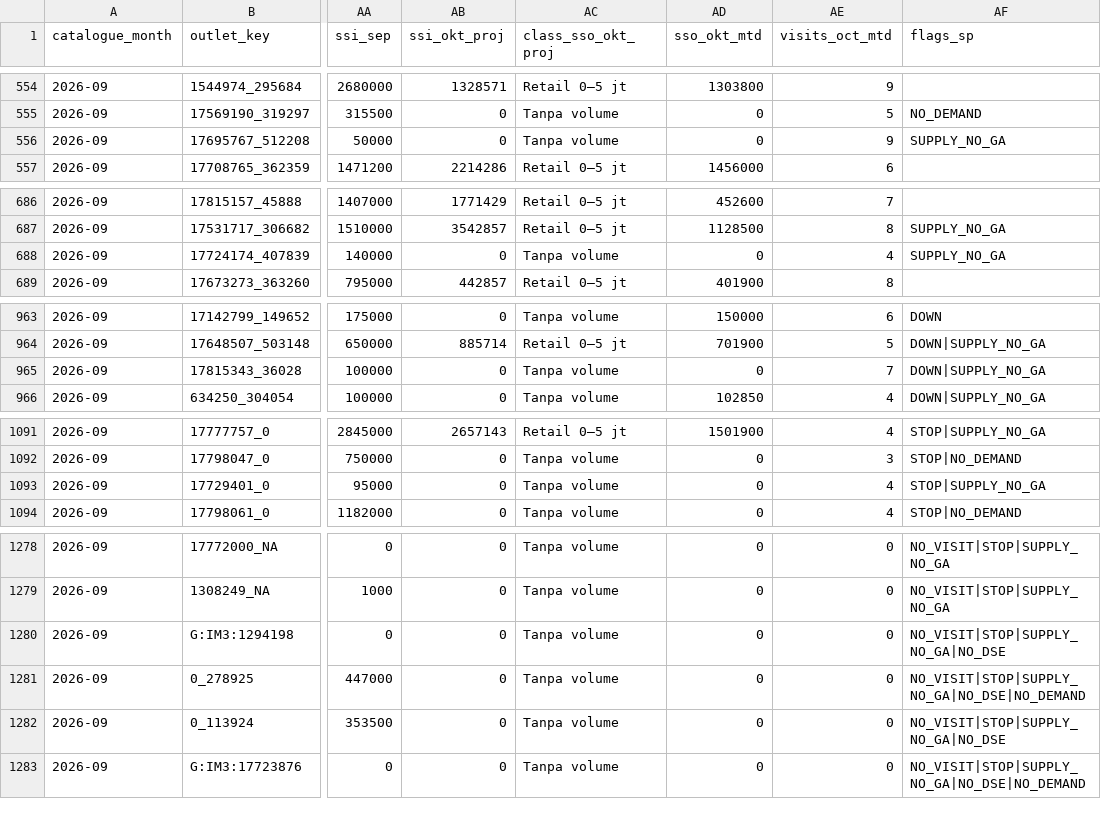
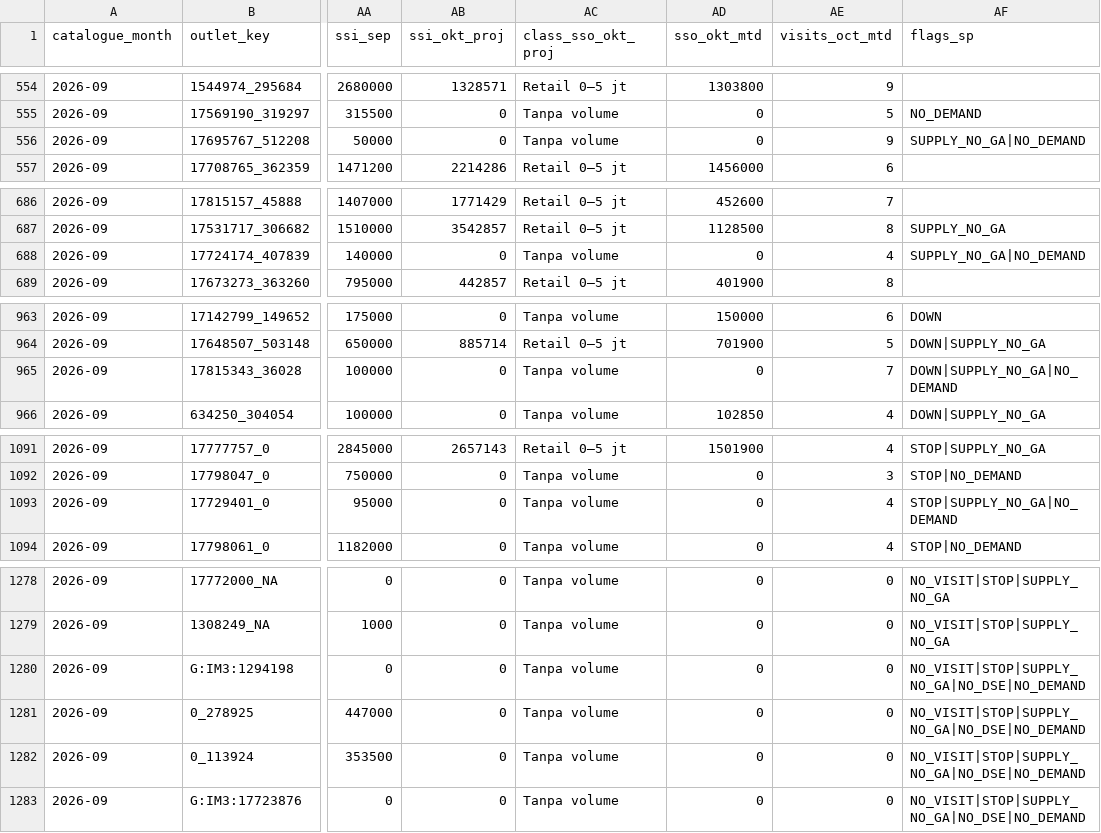
Before and after one commit to shatya-fram/supply-demand-monitoring, a CSV file: data/catalogues/kro_outlet_catalogue.csv, drawn as a sheet; only a part is shown, gaps mark what is left out; the diff covers the shown part only; the diff names each change by its address in the sheet, - before the commit and + after, or states it on an @@ line.

Commit message:
Update from working repository: f8ac5b2 September SALMO baseline: Saldo Mobo demand gets LMTD / Last FM (demand builder, daily_update), Demand Customer Saldo row and KRO Saldo sell-out use September; feeds rebuilt with PJP to 21 Oct

```diff
--- a/data/catalogues/kro_outlet_catalogue.csv
+++ b/data/catalogues/kro_outlet_catalogue.csv
-AF556 (flags_sp): SUPPLY_NO_GA
+AF556 (flags_sp): SUPPLY_NO_GA|NO_DEMAND
-AF688 (flags_sp): SUPPLY_NO_GA
+AF688 (flags_sp): SUPPLY_NO_GA|NO_DEMAND
-AF965 (flags_sp): DOWN|SUPPLY_NO_GA
+AF965 (flags_sp): DOWN|SUPPLY_NO_GA|NO_DEMAND
-AF1093 (flags_sp): STOP|SUPPLY_NO_GA
+AF1093 (flags_sp): STOP|SUPPLY_NO_GA|NO_DEMAND
-AF1280 (flags_sp): NO_VISIT|STOP|SUPPLY_NO_GA|NO_DSE
+AF1280 (flags_sp): NO_VISIT|STOP|SUPPLY_NO_GA|NO_DSE|NO_DEMAND
-AF1282 (flags_sp): NO_VISIT|STOP|SUPPLY_NO_GA|NO_DSE
+AF1282 (flags_sp): NO_VISIT|STOP|SUPPLY_NO_GA|NO_DSE|NO_DEMAND
```
Also changed, not shown: 7 edited cells elsewhere in this file, 24 other files.
